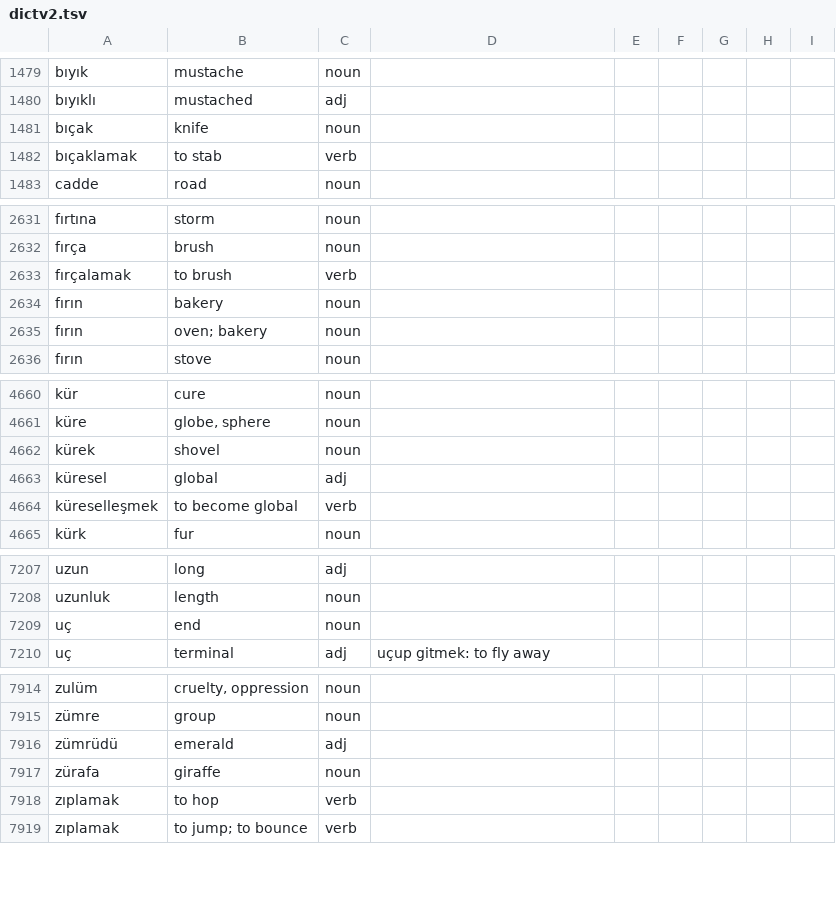
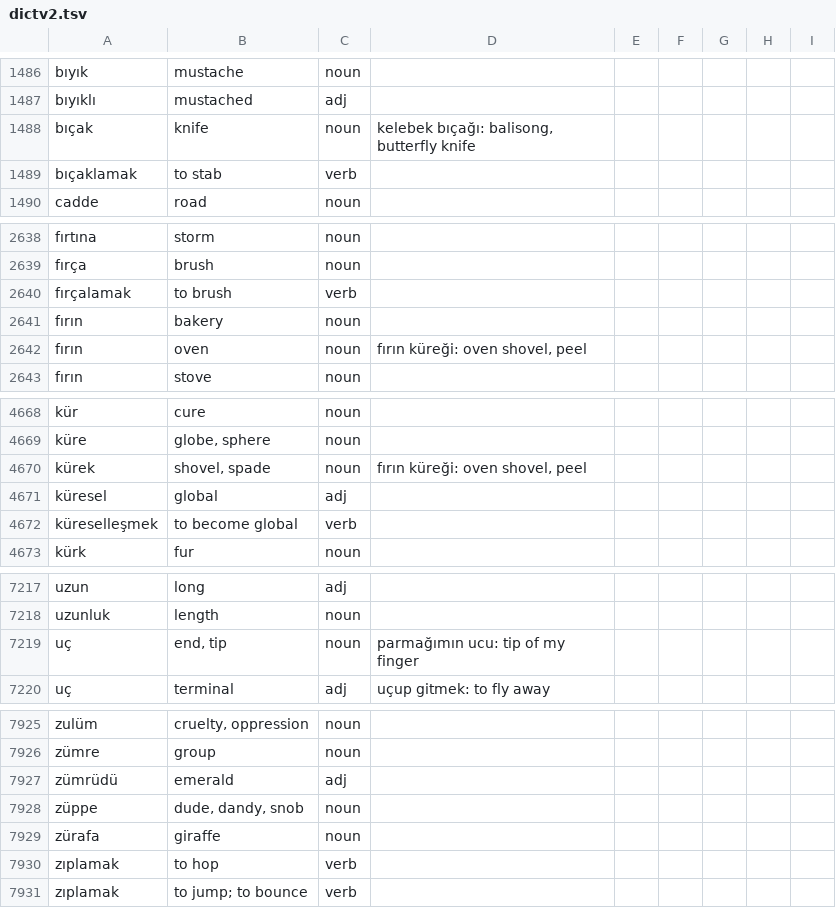
Before and after one commit to baloghe/tr_en_dictionary, a TSV file: input/dictv2.tsv, drawn as a sheet; only a part is shown, gaps mark what is left out; the diff covers the shown part only.

```diff
--- a/input/dictv2.tsv
+++ b/input/dictv2.tsv
@@ -1480,3 +1487,3 @@ bıyık	mustache	noun
 bıyıklı	mustached	adj
-bıçak	knife	noun
+bıçak	knife	noun	kelebek bıçağı: balisong, butterfly knife
 bıçaklamak	to stab	verb
@@ -2634,3 +2641,3 @@ fırçalamak	to brush	verb
 fırın	bakery	noun
-fırın	oven; bakery	noun
+fırın	oven	noun	fırın küreği: oven shovel, peel
 fırın	stove	noun
@@ -4661,3 +4669,3 @@ kür	cure	noun
 küre	globe, sphere	noun
-kürek	shovel	noun
+kürek	shovel, spade	noun	fırın küreği: oven shovel, peel
 küresel	global	adj
@@ -7208,3 +7218,3 @@ uzun	long	adj
 uzunluk	length	noun
-uç	end	noun
+uç	end, tip	noun	parmağımın ucu: tip of my finger
 uç	terminal	adj	uçup gitmek: to fly away
@@ -7916,2 +7927,3 @@ zümre	group	noun
 zümrüdü	emerald	adj
+züppe	dude, dandy, snob	noun
 zürafa	giraffe	noun
```
Also changed, not shown: 12 added rows, 1 removed row and 7 edited cells elsewhere in this file, 16 other files.
